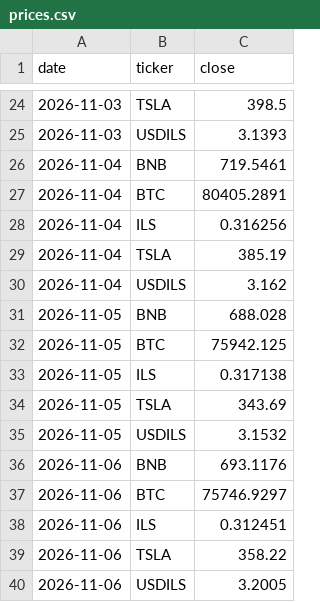
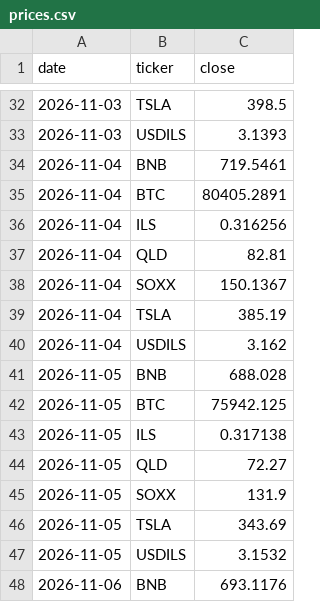
Before and after one commit to Lir5353/tik-9f3k2, a CSV file: prices.csv, drawn as a sheet; only a part is shown, gaps mark what is left out; the shorter side is filled out with more unchanged rows; the diff covers the shown part only.

```diff
--- a/prices.csv
+++ b/prices.csv
@@ -28,2 +36,4 @@ date,ticker,close
 2026-11-04,ILS,0.316256
+2026-11-04,QLD,82.81
+2026-11-04,SOXX,150.1367
 2026-11-04,TSLA,385.19
@@ -33,2 +43,4 @@ date,ticker,close
 2026-11-05,ILS,0.317138
+2026-11-05,QLD,72.27
+2026-11-05,SOXX,131.9
 2026-11-05,TSLA,343.69
```
Also changed, not shown: 10 added rows and 2 edited cells elsewhere in this file, purchases.csv, 1 other file.
